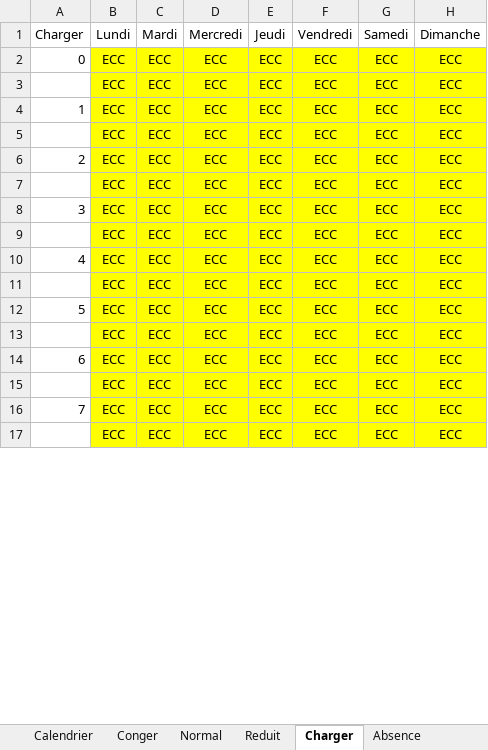
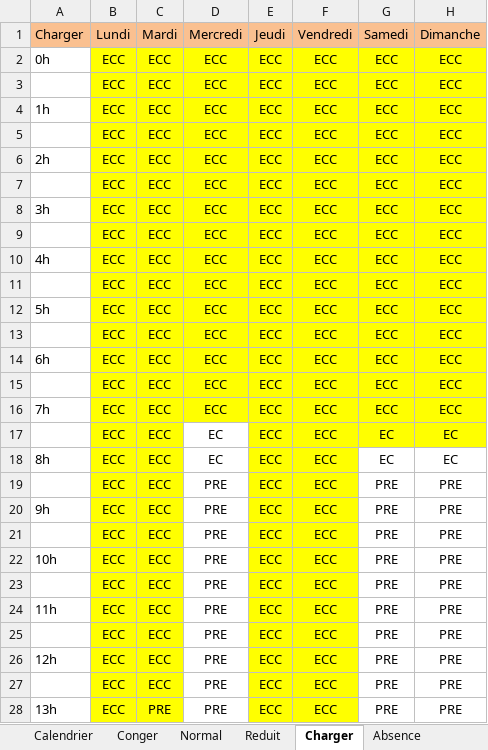
Before and after one commit to jptools/Homidom-Jptools, an Excel workbook: Driver_GestionChauffage/Calendrier.xlsx, sheet Charger, drawn as a sheet; only a part is shown; the shorter side is filled out with more unchanged rows; values as stored, in another font and other column widths than the file's, no borders; the diff covers the shown part only; the diff names each change by its address in the sheet, - before the commit and + after, or states it on an @@ line.

```diff
--- a/Driver_GestionChauffage/Calendrier.xlsx (sheet Charger)
+++ b/Driver_GestionChauffage/Calendrier.xlsx (sheet Charger)
-A1:H1 fill: none
+A1:H1 fill: #FAC090
-A2 (Charger): 0
+A2 (Charger): 0h
-A4 (Charger): 1
+A4 (Charger): 1h
-A6 (Charger): 2
+A6 (Charger): 2h
-A8 (Charger): 3
+A8 (Charger): 3h
-A10 (Charger): 4
+A10 (Charger): 4h
-A12 (Charger): 5
+A12 (Charger): 5h
-A14 (Charger): 6
+A14 (Charger): 6h
-A16 (Charger): 7
+A16 (Charger): 7h
+row 17:  | ECC | ECC | EC | ECC | ECC | EC | EC
+row 18: 8h | ECC | ECC | EC | ECC | ECC | EC | EC
+row 20: 9h | ECC | ECC | PRE | ECC | ECC | PRE | PRE
+row 22: 10h | ECC | ECC | PRE | ECC | ECC | PRE | PRE
+row 24: 11h | ECC | ECC | PRE | ECC | ECC | PRE | PRE
+row 26: 12h | ECC | ECC | PRE | ECC | ECC | PRE | PRE
+row 28: 13h | ECC | PRE | PRE | ECC | ECC | PRE | PRE
```
Also changed, not shown: 16 added rows, 23 removed rows, 2 moved rows, 4 edited cells and cell formats elsewhere in this sheet, sheet Reduit, sheet Normal, sheet Conger, sheet Calendrier, sheet Absence.
